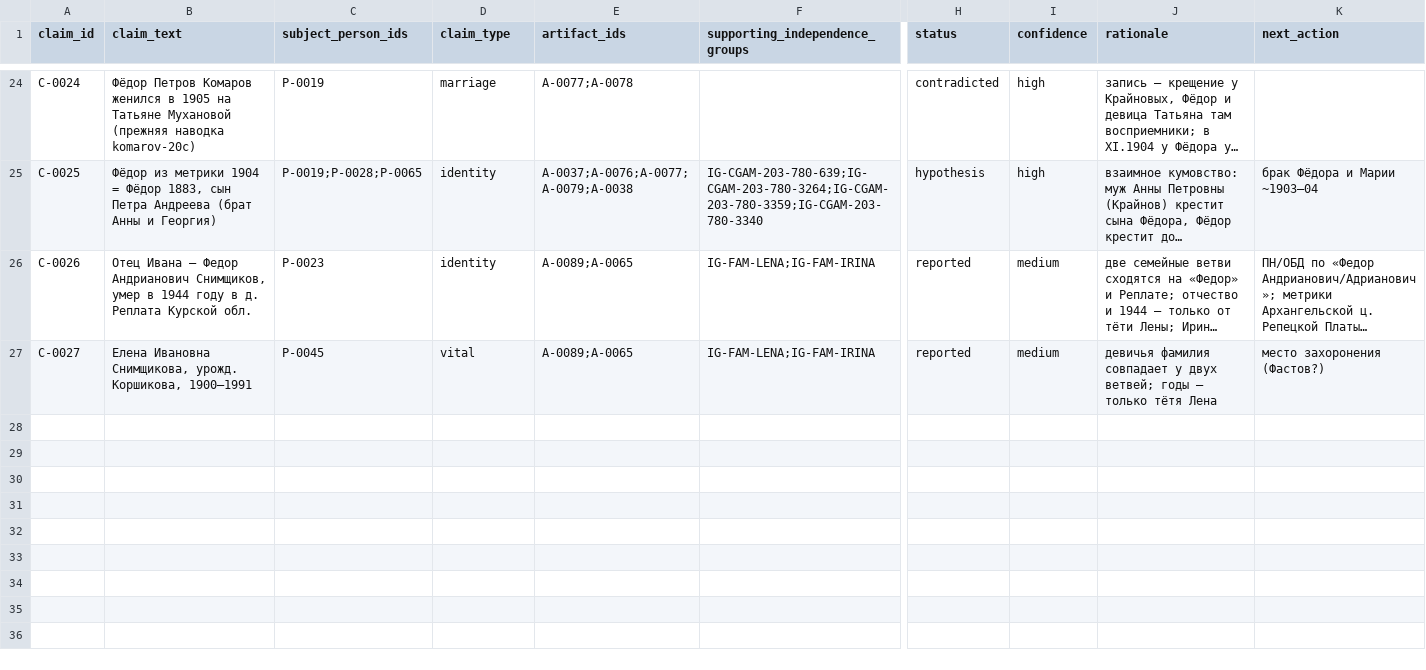
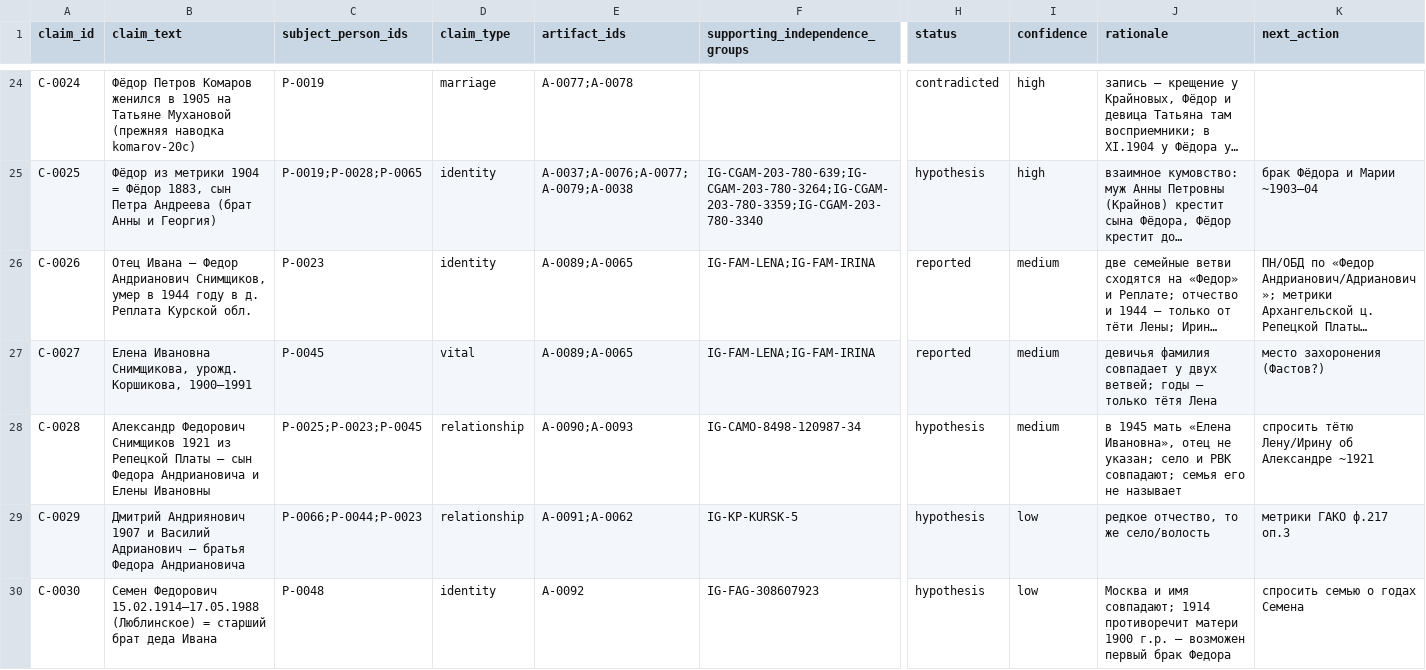
Before and after one commit to sokomishalov/komarova-genealogy, a CSV file: case/claims-register.csv, drawn as a sheet; only a part is shown, gaps mark what is left out; long unchanged cells end in …; rows hold the shown columns only; the diff names each change by its address in the sheet, - before the commit and + after, or states it on an @@ line.

```diff
--- a/case/claims-register.csv
+++ b/case/claims-register.csv
+row 28: C-0028 | Александр Федорович Снимщиков 1921 из Репецкой Платы — сын Федора Андриановича и Елены Ивановны | P-0025;P-0023;P-0045 | relationship | A-0090;A-0093 | IG-CAMO-8498-120987-34 | hypothesis | medium | в 1945 мать «Елена Ивановна», отец не указан; село и РВК совпадают; семья его не называет | спросить тётю Лену/Ирину об Александре ~1921
+row 29: C-0029 | Дмитрий Андриянович 1907 и Василий Адрианович — братья Федора Андриановича | P-0066;P-0044;P-0023 | relationship | A-0091;A-0062 | IG-KP-KURSK-5 | hypothesis | low | редкое отчество, то же село/волость | метрики ГАКО ф.217 оп.3
+row 30: C-0030 | Семен Федорович 15.02.1914–17.05.1988 (Люблинское) = старший брат деда Ивана | P-0048 | identity | A-0092 | IG-FAG-308607923 | hypothesis | low | Москва и имя совпадают; 1914 противоречит матери 1900 г.р. — возможен первый брак Федора | спросить семью о годах Семена
```
Also changed, not shown: case/artifact-register.csv, case/person-register.csv, 2 other files.
